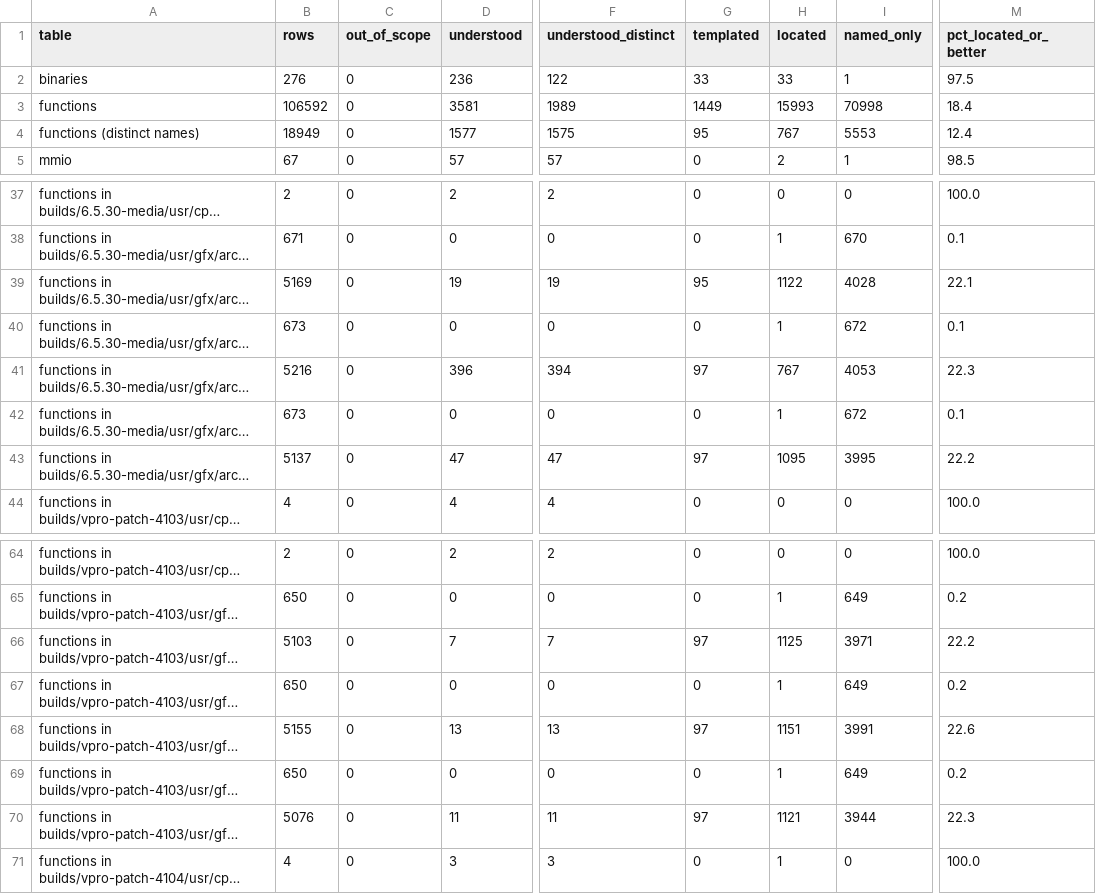
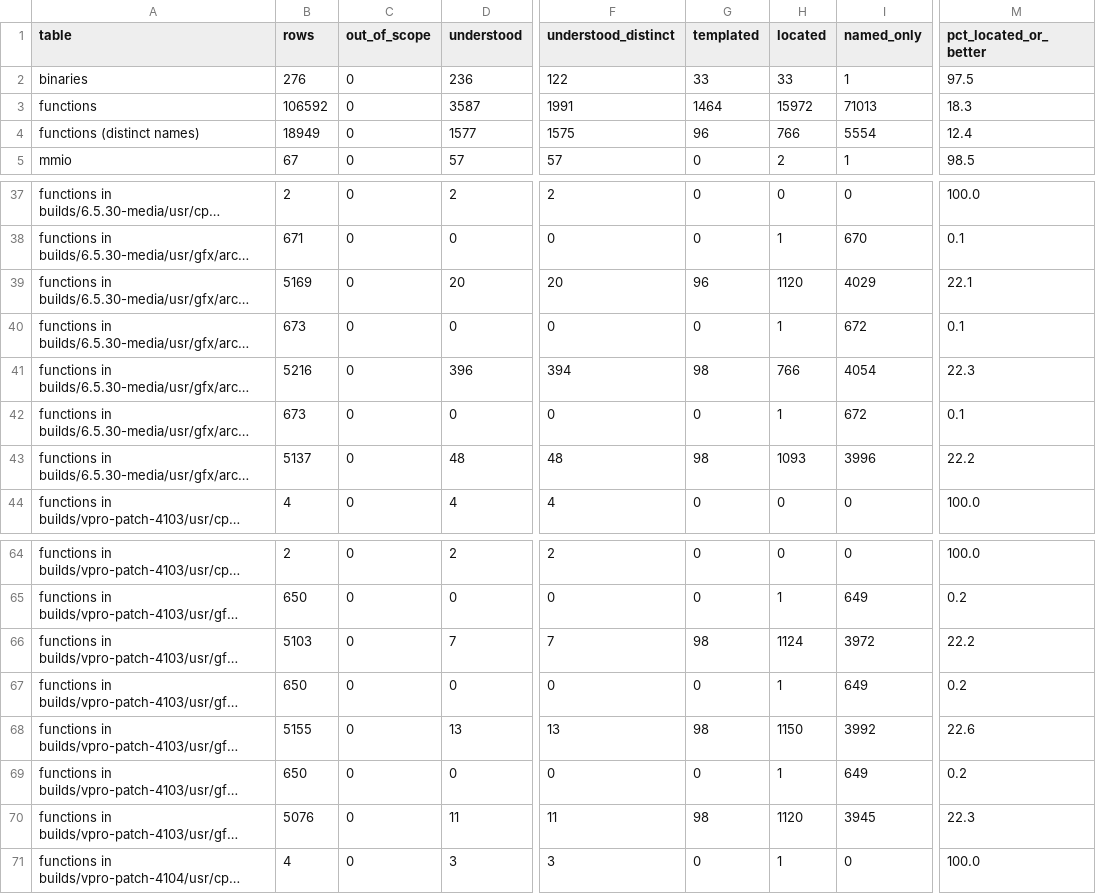
Before and after one commit to jamesbraid/odsy, a TSV file: docs/inventory/summary.tsv, drawn as a sheet; only a part is shown, gaps mark what is left out; long unchanged cells end in …; the diff covers the shown part only; the diff names each change by its address in the sheet, - before the commit and + after, or states it on an @@ line.

```diff
--- a/docs/inventory/summary.tsv
+++ b/docs/inventory/summary.tsv
-D3 (understood): 3581
+D3 (understood): 3587
-F3 (understood_distinct): 1989
+F3 (understood_distinct): 1991
-G3 (templated): 1449
+G3 (templated): 1464
-H3 (located): 15993
+H3 (located): 15972
-I3 (named_only): 70998
+I3 (named_only): 71013
-M3 (pct_located_or_better): 18.4
+M3 (pct_located_or_better): 18.3
-G4 (templated): 95
+G4 (templated): 96
-H4 (located): 767
+H4 (located): 766
-I4 (named_only): 5553
+I4 (named_only): 5554
-D39 (understood): 19
+D39 (understood): 20
-F39 (understood_distinct): 19
+F39 (understood_distinct): 20
-G39 (templated): 95
+G39 (templated): 96
-H39 (located): 1122
+H39 (located): 1120
-I39 (named_only): 4028
+I39 (named_only): 4029
-G41 (templated): 97
+G41 (templated): 98
-H41 (located): 767
+H41 (located): 766
-I41 (named_only): 4053
+I41 (named_only): 4054
-D43 (understood): 47
+D43 (understood): 48
-F43 (understood_distinct): 47
+F43 (understood_distinct): 48
-G43 (templated): 97
+G43 (templated): 98
-H43 (located): 1095
+H43 (located): 1093
-I43 (named_only): 3995
+I43 (named_only): 3996
-G66 (templated): 97
+G66 (templated): 98
-H66 (located): 1125
+H66 (located): 1124
-I66 (named_only): 3971
+I66 (named_only): 3972
-G68 (templated): 97
+G68 (templated): 98
-H68 (located): 1151
+H68 (located): 1150
-I68 (named_only): 3991
+I68 (named_only): 3992
-G70 (templated): 97
+G70 (templated): 98
-H70 (located): 1121
+H70 (located): 1120
-I70 (named_only): 3944
+I70 (named_only): 3945
```
Also changed, not shown: 35 edited cells elsewhere in this file, 4 other files.
